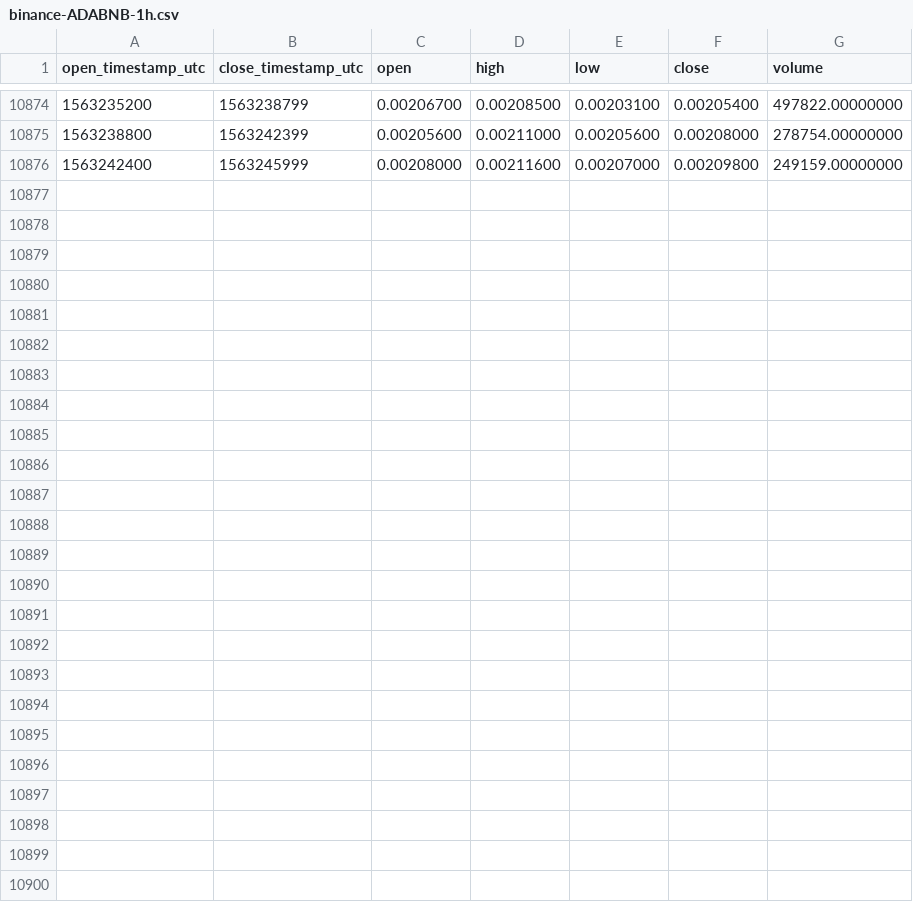
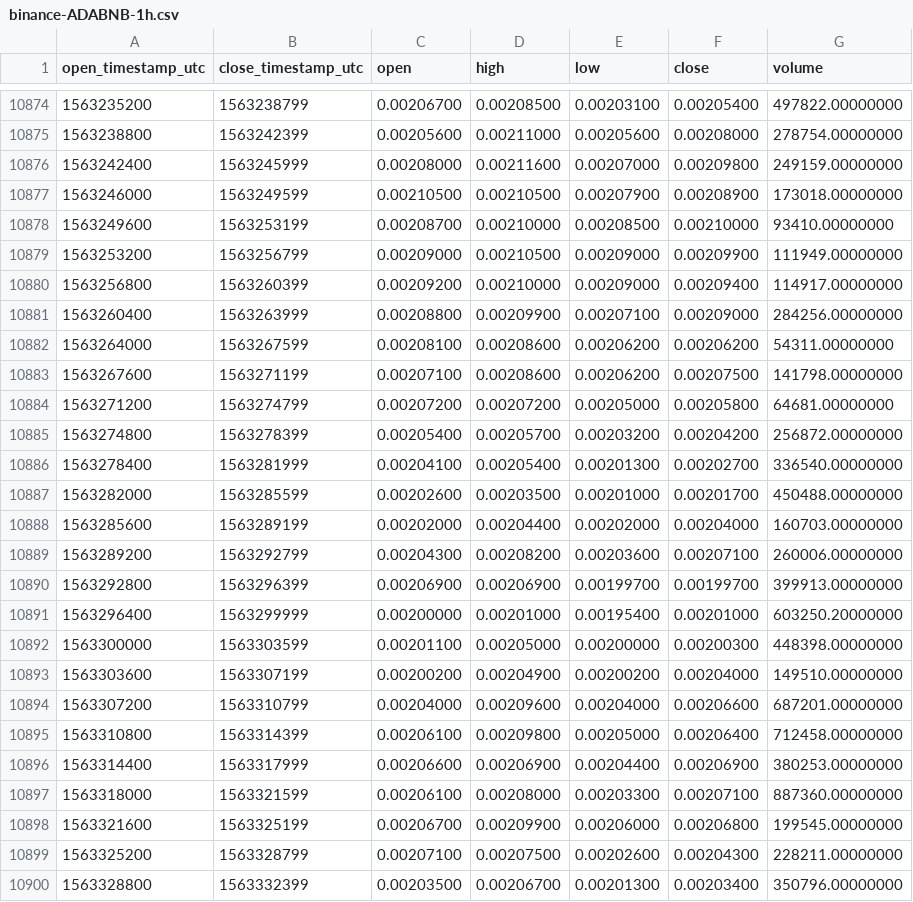
Before and after one commit to cryptobigbro/binance-ADABNB, a CSV file: binance-ADABNB-1h.csv, drawn as a sheet; only a part is shown, gaps mark what is left out; the diff names each change by its address in the sheet, - before the commit and + after, or states it on an @@ line.

Commit message:
Update OHLCV data.

```diff
--- a/binance-ADABNB-1h.csv
+++ b/binance-ADABNB-1h.csv
+row 10877: 1563246000 | 1563249599 | 0.00210500 | 0.00210500 | 0.00207900 | 0.00208900 | 173018.00000000
+row 10878: 1563249600 | 1563253199 | 0.00208700 | 0.00210000 | 0.00208500 | 0.00210000 | 93410.00000000
+row 10879: 1563253200 | 1563256799 | 0.00209000 | 0.00210500 | 0.00209000 | 0.00209900 | 111949.00000000
+row 10880: 1563256800 | 1563260399 | 0.00209200 | 0.00210000 | 0.00209000 | 0.00209400 | 114917.00000000
+row 10881: 1563260400 | 1563263999 | 0.00208800 | 0.00209900 | 0.00207100 | 0.00209000 | 284256.00000000
+row 10882: 1563264000 | 1563267599 | 0.00208100 | 0.00208600 | 0.00206200 | 0.00206200 | 54311.00000000
+row 10883: 1563267600 | 1563271199 | 0.00207100 | 0.00208600 | 0.00206200 | 0.00207500 | 141798.00000000
+row 10884: 1563271200 | 1563274799 | 0.00207200 | 0.00207200 | 0.00205000 | 0.00205800 | 64681.00000000
+row 10885: 1563274800 | 1563278399 | 0.00205400 | 0.00205700 | 0.00203200 | 0.00204200 | 256872.00000000
+row 10886: 1563278400 | 1563281999 | 0.00204100 | 0.00205400 | 0.00201300 | 0.00202700 | 336540.00000000
+row 10887: 1563282000 | 1563285599 | 0.00202600 | 0.00203500 | 0.00201000 | 0.00201700 | 450488.00000000
+row 10888: 1563285600 | 1563289199 | 0.00202000 | 0.00204400 | 0.00202000 | 0.00204000 | 160703.00000000
+row 10889: 1563289200 | 1563292799 | 0.00204300 | 0.00208200 | 0.00203600 | 0.00207100 | 260006.00000000
+row 10890: 1563292800 | 1563296399 | 0.00206900 | 0.00206900 | 0.00199700 | 0.00199700 | 399913.00000000
+row 10891: 1563296400 | 1563299999 | 0.00200000 | 0.00201000 | 0.00195400 | 0.00201000 | 603250.20000000
+row 10892: 1563300000 | 1563303599 | 0.00201100 | 0.00205000 | 0.00200000 | 0.00200300 | 448398.00000000
+row 10893: 1563303600 | 1563307199 | 0.00200200 | 0.00204900 | 0.00200200 | 0.00204000 | 149510.00000000
+row 10894: 1563307200 | 1563310799 | 0.00204000 | 0.00209600 | 0.00204000 | 0.00206600 | 687201.00000000
+row 10895: 1563310800 | 1563314399 | 0.00206100 | 0.00209800 | 0.00205000 | 0.00206400 | 712458.00000000
+row 10896: 1563314400 | 1563317999 | 0.00206600 | 0.00206900 | 0.00204400 | 0.00206900 | 380253.00000000
+row 10897: 1563318000 | 1563321599 | 0.00206100 | 0.00208000 | 0.00203300 | 0.00207100 | 887360.00000000
+row 10898: 1563321600 | 1563325199 | 0.00206700 | 0.00209900 | 0.00206000 | 0.00206800 | 199545.00000000
+row 10899: 1563325200 | 1563328799 | 0.00207100 | 0.00207500 | 0.00202600 | 0.00204300 | 228211.00000000
+row 10900: 1563328800 | 1563332399 | 0.00203500 | 0.00206700 | 0.00201300 | 0.00203400 | 350796.00000000
```
Also changed, not shown: binance-ADABNB-1d.csv.
